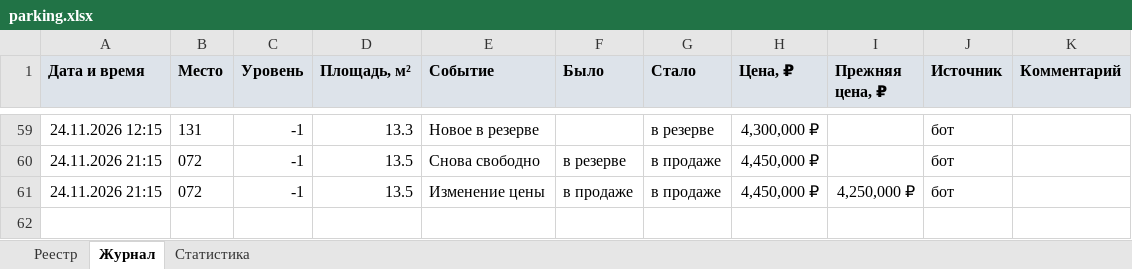
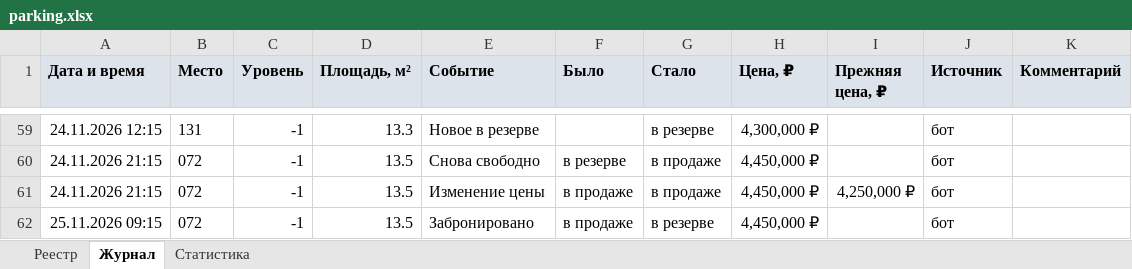
Before and after one commit to DmitryEDevyatkin/Parking_Monitor_VV141B, an Excel workbook: parking.xlsx, sheet Журнал, drawn as a sheet; only a part is shown, gaps mark what is left out; values as stored, in another font and other column widths than the file's, no borders; the diff names each change by its address in the sheet, - before the commit and + after, or states it on an @@ line.

```diff
--- a/parking.xlsx (sheet Журнал)
+++ b/parking.xlsx (sheet Журнал)
+row 62: 25.11.2026 09:15 | 072 | -1 | 13.5 | Забронировано | в продаже | в резерве | 4,450,000 ₽ |  | бот
```
Also changed, not shown: sheet Статистика, sheet Реестр, 3 other files.
